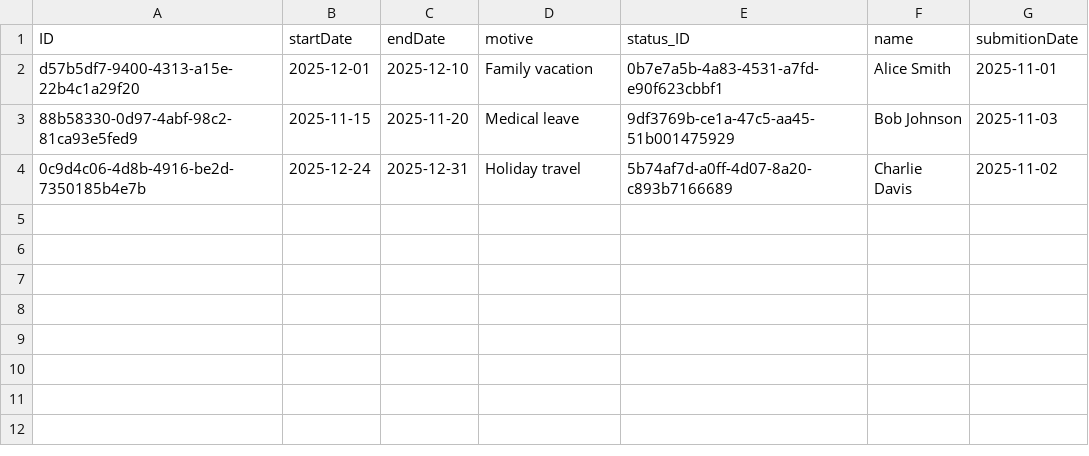
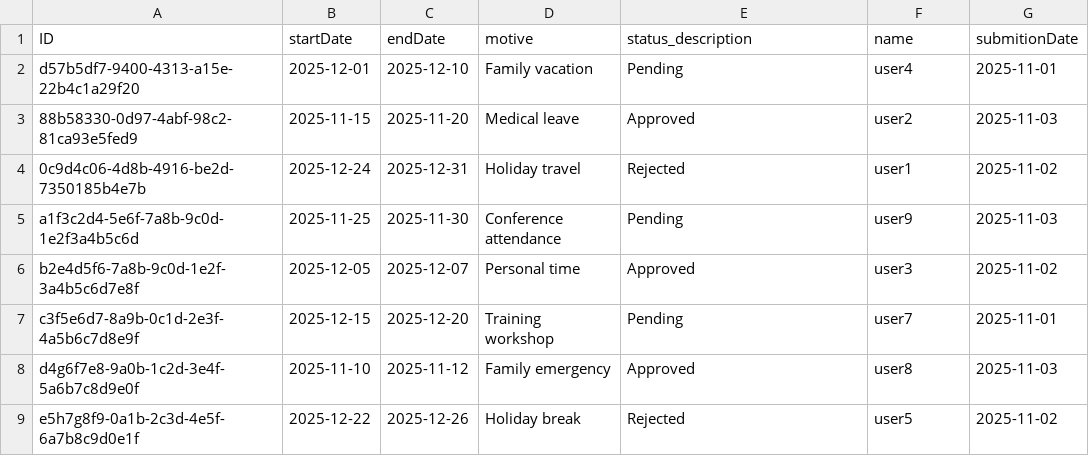
Before and after one commit to Goncalo-MMG-Carvalho/SapCap-Vacations, a CSV file: db/data/db-VacationRequest.csv, drawn as a sheet.

```diff
--- a/db/data/db-VacationRequest.csv
+++ b/db/data/db-VacationRequest.csv
@@ -1,4 +1,9 @@
-ID,startDate,endDate,motive,status_ID,name,submitionDate
-d57b5df7-9400-4313-a15e-22b4c1a29f20,2025-12-01,2025-12-10,Family vacation,0b7e7a5b-4a83-4531-a7fd-e90f623cbbf1,Alice Smith,2025-11-01
-88b58330-0d97-4abf-98c2-81ca93e5fed9,2025-11-15,2025-11-20,Medical leave,9df3769b-ce1a-47c5-aa45-51b001475929,Bob Johnson,2025-11-03
-0c9d4c06-4d8b-4916-be2d-7350185b4e7b,2025-12-24,2025-12-31,Holiday travel,5b74af7d-a0ff-4d07-8a20-c893b7166689,Charlie Davis,2025-11-02
+ID,startDate,endDate,motive,status_description,name,submitionDate
+d57b5df7-9400-4313-a15e-22b4c1a29f20,2025-12-01,2025-12-10,Family vacation,Pending,user4,2025-11-01
+88b58330-0d97-4abf-98c2-81ca93e5fed9,2025-11-15,2025-11-20,Medical leave,Approved,user2,2025-11-03
+0c9d4c06-4d8b-4916-be2d-7350185b4e7b,2025-12-24,2025-12-31,Holiday travel,Rejected,user1,2025-11-02
+a1f3c2d4-5e6f-7a8b-9c0d-1e2f3a4b5c6d,2025-11-25,2025-11-30,Conference attendance,Pending,user9,2025-11-03
+b2e4d5f6-7a8b-9c0d-1e2f-3a4b5c6d7e8f,2025-12-05,2025-12-07,Personal time,Approved,user3,2025-11-02
+c3f5e6d7-8a9b-0c1d-2e3f-4a5b6c7d8e9f,2025-12-15,2025-12-20,Training workshop,Pending,user7,2025-11-01
+d4g6f7e8-9a0b-1c2d-3e4f-5a6b7c8d9e0f,2025-11-10,2025-11-12,Family emergency,Approved,user8,2025-11-03
+e5h7g8f9-0a1b-2c3d-4e5f-6a7b8c9d0e1f,2025-12-22,2025-12-26,Holiday break,Rejected,user5,2025-11-02
```
Also changed, not shown: 4 other files.
